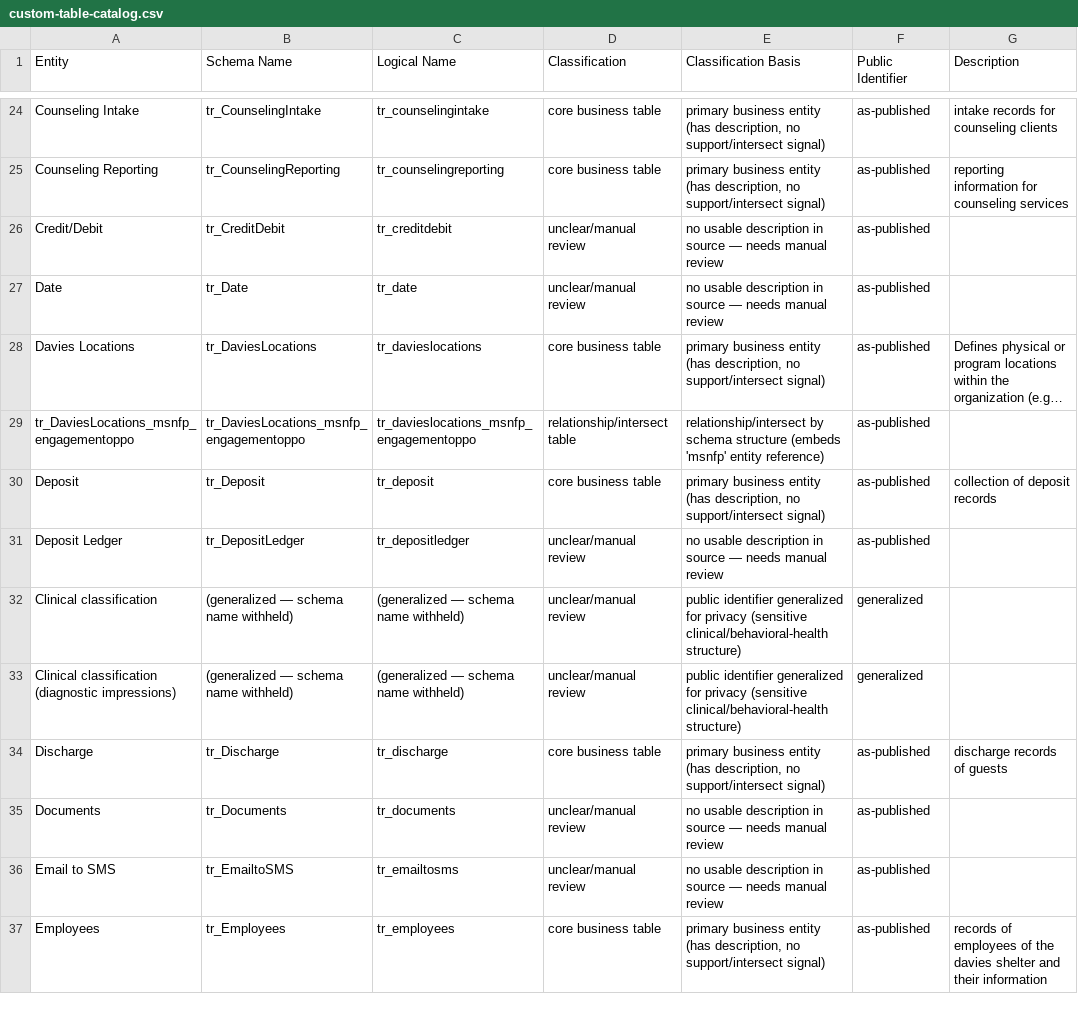
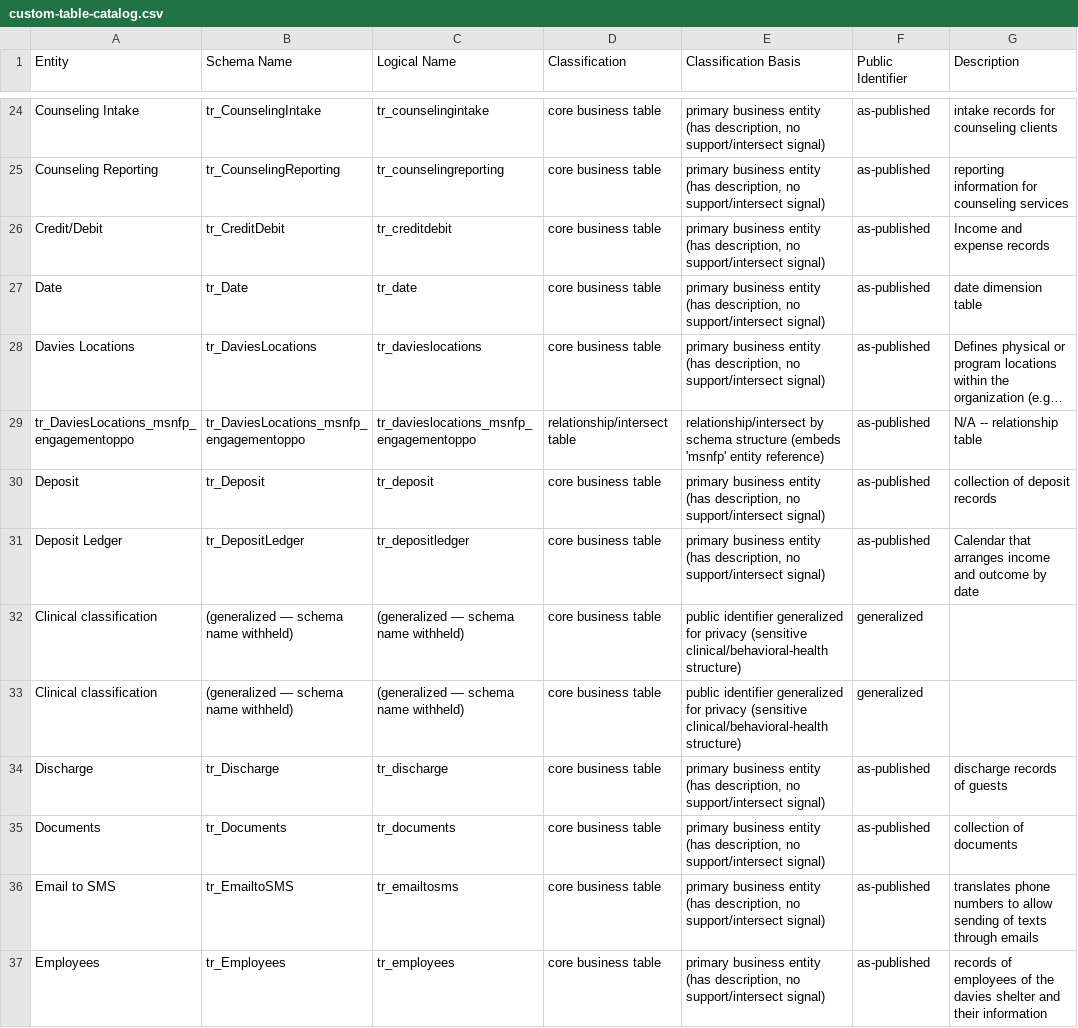
Before and after one commit to TheLittlestAskew/nonprofit-power-platform-ecosystem, a CSV file: dataverse/custom-table-catalog.csv, drawn as a sheet; only a part is shown, gaps mark what is left out; long unchanged cells end in …; the diff covers the shown part only; the diff names each change by its address in the sheet, - before the commit and + after, or states it on an @@ line.

```diff
--- a/dataverse/custom-table-catalog.csv
+++ b/dataverse/custom-table-catalog.csv
-D26:D27 (Classification): unclear/manual review
+D26:D27 (Classification): core business table
-E26:E27 (Classification Basis): no usable description in source — needs manual review
+E26:E27 (Classification Basis): primary business entity (has description, no support/intersect signal)
-G26 (Description): (empty)
+G26 (Description): Income and expense records
-G27 (Description): (empty)
+G27 (Description): date dimension table
-G29 (Description): (empty)
+G29 (Description): N/A -- relationship table
-D31:D33 (Classification): unclear/manual review
+D31:D33 (Classification): core business table
-E31 (Classification Basis): no usable description in source — needs manual review
+E31 (Classification Basis): primary business entity (has description, no support/intersect signal)
-G31 (Description): (empty)
+G31 (Description): Calendar that arranges income and outcome by date
-A33 (Entity): Clinical classification (diagnostic impressions)
+A33 (Entity): Clinical classification
-D35:D36 (Classification): unclear/manual review
+D35:D36 (Classification): core business table
-E35:E36 (Classification Basis): no usable description in source — needs manual review
+E35:E36 (Classification Basis): primary business entity (has description, no support/intersect signal)
-G35 (Description): (empty)
+G35 (Description): collection of documents
-G36 (Description): (empty)
+G36 (Description): translates phone numbers to allow sending of texts through emails
```
Also changed, not shown: 133 edited cells elsewhere in this file, dataverse/application-entity-catalog.csv, 8 other files.
